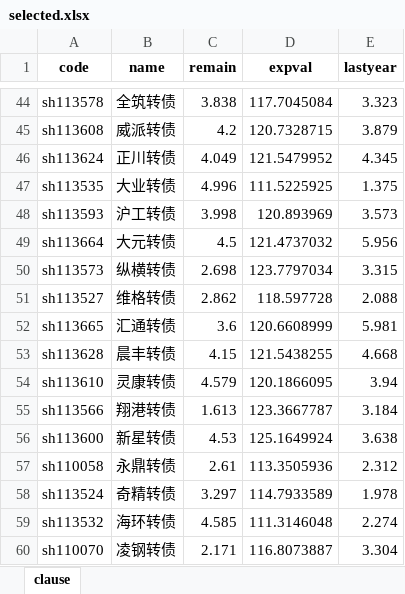
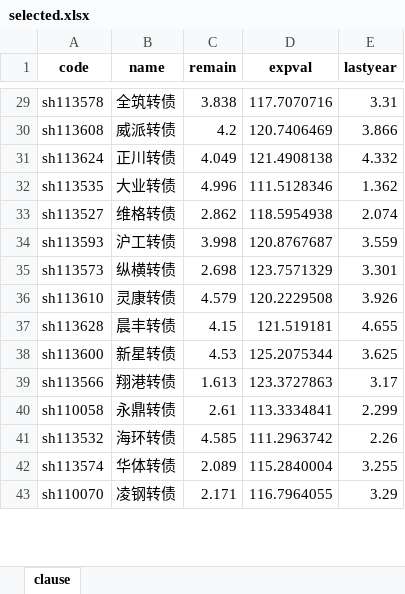
Before and after one commit to xiushu2012/Harpoon, an Excel workbook: selected.xlsx, sheet clause, drawn as a sheet; only a part is shown, gaps mark what is left out; values as stored, in another font and other column widths than the file's, no borders; removed rows and columns are numbered as before the commit, all else as after; the diff covers the shown part only; the diff names each change by its address in the sheet, - before the commit and + after, or states it on an @@ line.

```diff
--- a/selected.xlsx (sheet clause)
+++ b/selected.xlsx (sheet clause)
-D29 (expval): 117.7045084
+D29 (expval): 117.7070716
-E29 (lastyear): 3.323
+E29 (lastyear): 3.31
-D30 (expval): 120.7328715
+D30 (expval): 120.7406469
-E30 (lastyear): 3.879
+E30 (lastyear): 3.866
-D31 (expval): 121.5479952
+D31 (expval): 121.4908138
-E31 (lastyear): 4.345
+E31 (lastyear): 4.332
-D32 (expval): 111.5225925
+D32 (expval): 111.5128346
-E32 (lastyear): 1.375
+E32 (lastyear): 1.362
+row 33: sh113527 | 维格转债 | 2.862 | 118.5954938 | 2.074
-D34 (expval): 120.893969
+D34 (expval): 120.8767687
-E34 (lastyear): 3.573
+E34 (lastyear): 3.559
-row 49: sh113664 | 大元转债 | 4.5 | 121.4737032 | 5.956
-D35 (expval): 123.7797034
+D35 (expval): 123.7571329
-E35 (lastyear): 3.315
+E35 (lastyear): 3.301
-row 51: sh113527 | 维格转债 | 2.862 | 118.597728 | 2.088
-row 52: sh113665 | 汇通转债 | 3.6 | 120.6608999 | 5.981
-row 53: sh113628 | 晨丰转债 | 4.15 | 121.5438255 | 4.668
-D36 (expval): 120.1866095
+D36 (expval): 120.2229508
-E36 (lastyear): 3.94
+E36 (lastyear): 3.926
-row 55: sh113566 | 翔港转债 | 1.613 | 123.3667787 | 3.184
+row 37: sh113628 | 晨丰转债 | 4.15 | 121.519181 | 4.655
-D38 (expval): 125.1649924
+D38 (expval): 125.2075344
-E38 (lastyear): 3.638
+E38 (lastyear): 3.625
+row 39: sh113566 | 翔港转债 | 1.613 | 123.3727863 | 3.17
-D40 (expval): 113.3505936
+D40 (expval): 113.3334841
-E40 (lastyear): 2.312
+E40 (lastyear): 2.299
-row 58: sh113524 | 奇精转债 | 3.297 | 114.7933589 | 1.978
-D41 (expval): 111.3146048
+D41 (expval): 111.2963742
-E41 (lastyear): 2.274
+E41 (lastyear): 2.26
+row 42: sh113574 | 华体转债 | 2.089 | 115.2840004 | 3.255
-D43 (expval): 116.8073887
+D43 (expval): 116.7964055
-E43 (lastyear): 3.304
+E43 (lastyear): 3.29
```
Also changed, not shown: 7 added rows, 35 removed rows and 46 edited cells elsewhere in this sheet, braised.xlsx, 2 other files.
